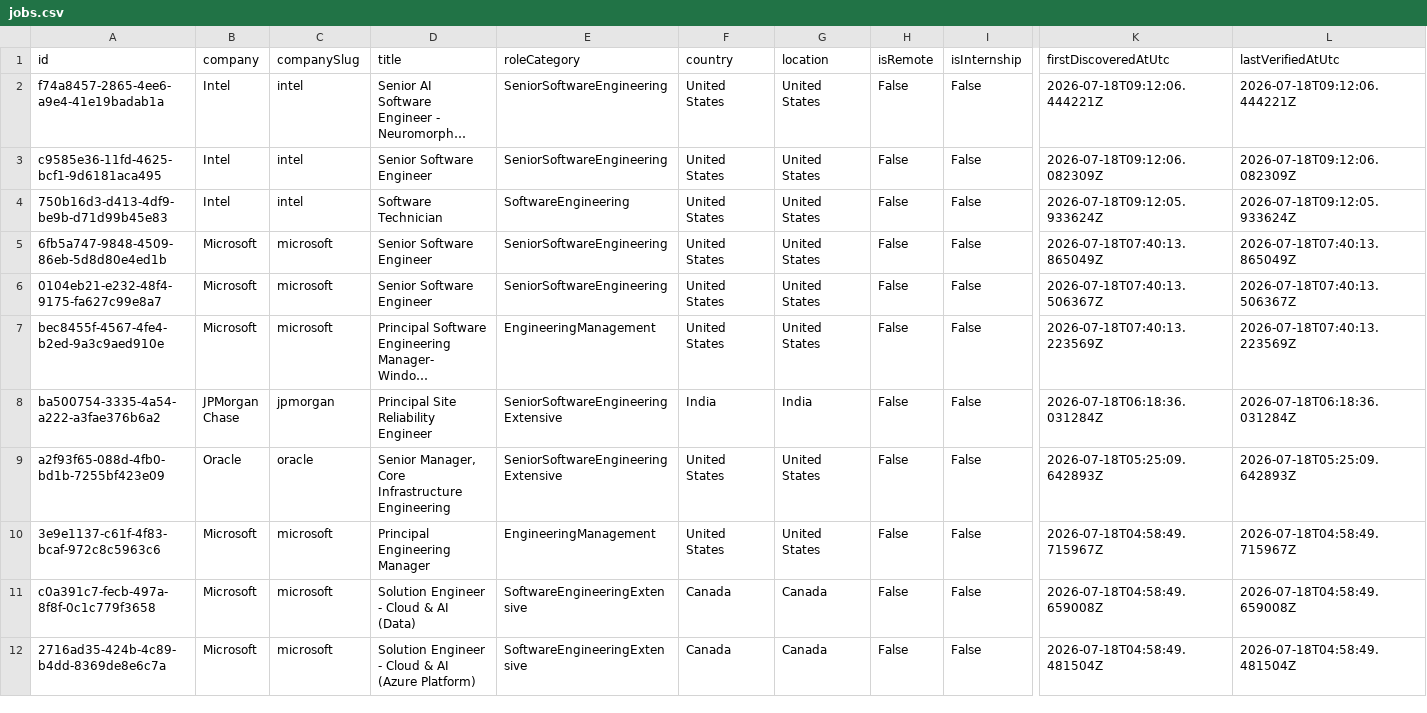
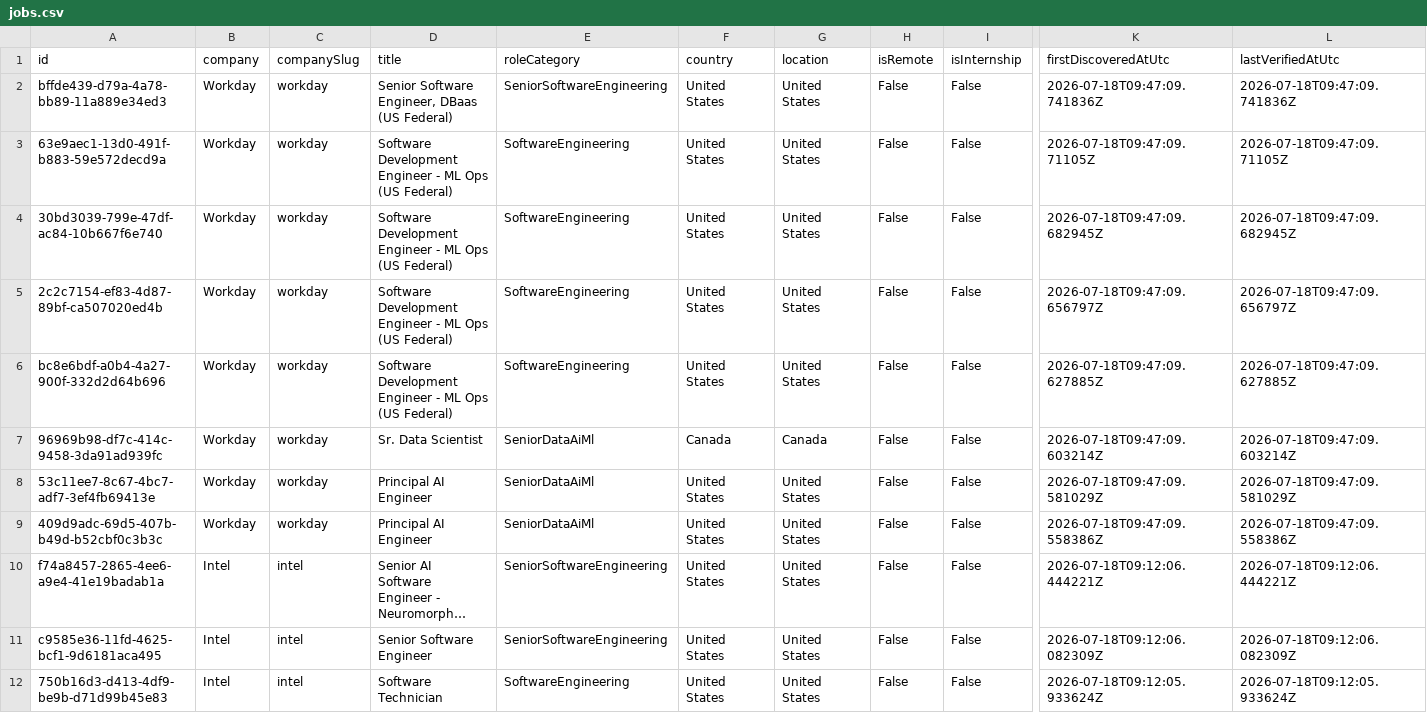
Before and after one commit to ScoutJob/scoutjob-tech-jobs, a CSV file: docs/data/jobs.csv, drawn as a sheet; only a part is shown, gaps mark what is left out; the shorter side is filled out with more unchanged rows; long unchanged cells end in …; rows hold the shown columns only; the diff names each change by its address in the sheet, - before the commit and + after, or states it on an @@ line.

```diff
--- a/docs/data/jobs.csv
+++ b/docs/data/jobs.csv
+row 2: bffde439-d79a-4a78-bb89-11a889e34ed3 | Workday | workday | Senior Software Engineer, DBaas (US Federal) | SeniorSoftwareEngineering | United States | United States | False | False | 2026-07-18T09:47:09.741836Z | 2026-07-18T09:47:09.741836Z
+row 3: 63e9aec1-13d0-491f-b883-59e572decd9a | Workday | workday | Software Development Engineer - ML Ops (US Federal) | SoftwareEngineering | United States | United States | False | False | 2026-07-18T09:47:09.71105Z | 2026-07-18T09:47:09.71105Z
+row 4: 30bd3039-799e-47df-ac84-10b667f6e740 | Workday | workday | Software Development Engineer - ML Ops (US Federal) | SoftwareEngineering | United States | United States | False | False | 2026-07-18T09:47:09.682945Z | 2026-07-18T09:47:09.682945Z
+row 5: 2c2c7154-ef83-4d87-89bf-ca507020ed4b | Workday | workday | Software Development Engineer - ML Ops (US Federal) | SoftwareEngineering | United States | United States | False | False | 2026-07-18T09:47:09.656797Z | 2026-07-18T09:47:09.656797Z
+row 6: bc8e6bdf-a0b4-4a27-900f-332d2d64b696 | Workday | workday | Software Development Engineer - ML Ops (US Federal) | SoftwareEngineering | United States | United States | False | False | 2026-07-18T09:47:09.627885Z | 2026-07-18T09:47:09.627885Z
+row 7: 96969b98-df7c-414c-9458-3da91ad939fc | Workday | workday | Sr. Data Scientist | SeniorDataAiMl | Canada | Canada | False | False | 2026-07-18T09:47:09.603214Z | 2026-07-18T09:47:09.603214Z
+row 8: 53c11ee7-8c67-4bc7-adf7-3ef4fb69413e | Workday | workday | Principal AI Engineer | SeniorDataAiMl | United States | United States | False | False | 2026-07-18T09:47:09.581029Z | 2026-07-18T09:47:09.581029Z
+row 9: 409d9adc-69d5-407b-b49d-b52cbf0c3b3c | Workday | workday | Principal AI Engineer | SeniorDataAiMl | United States | United States | False | False | 2026-07-18T09:47:09.558386Z | 2026-07-18T09:47:09.558386Z
```
Also changed, not shown: data/jobs.csv, 3 other files.
